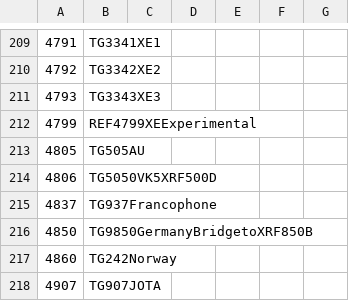
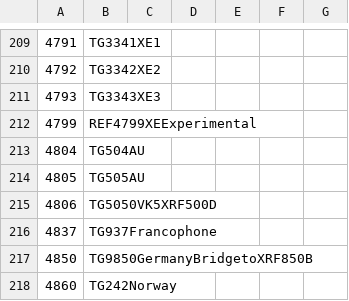
Before and after one commit to sgtsmall/Pi-Star_switcher, a CSV file: UserGroup/custom.csv, drawn as a sheet; only a part is shown, gaps mark what is left out; the shorter side is filled out with more unchanged rows.

Commit message:
check custom data

```diff
--- a/UserGroup/custom.csv
+++ b/UserGroup/custom.csv
@@ -212,2 +212,3 @@
 4799,REF4799XEExperimental,,,,,
+4804,TG504AU,,,,,
 4805,TG505AU,,,,,
```
